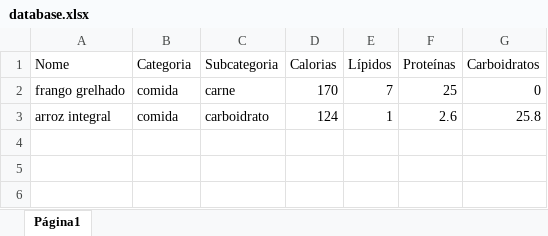
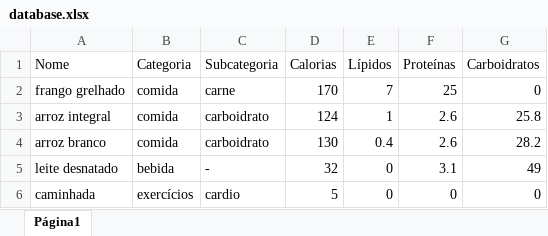
Before and after one commit to nardisabela/hey-calorie, an Excel workbook: database.xlsx, sheet Página1, drawn as a sheet; values as stored, in another font and other column widths than the file's, no borders; charts and pictures not drawn; the diff names each change by its address in the sheet, - before the commit and + after, or states it on an @@ line.

Commit message:
Add files via upload

```diff
--- a/database.xlsx (sheet Página1)
+++ b/database.xlsx (sheet Página1)
+row 4: arroz branco | comida | carboidrato | 130 | 0.4 | 2.6 | 28.2
+row 5: leite desnatado | bebida | - | 32 | 0 | 3.1 | 49
+row 6: caminhada | exercícios | cardio | 5 | 0 | 0 | 0
```
